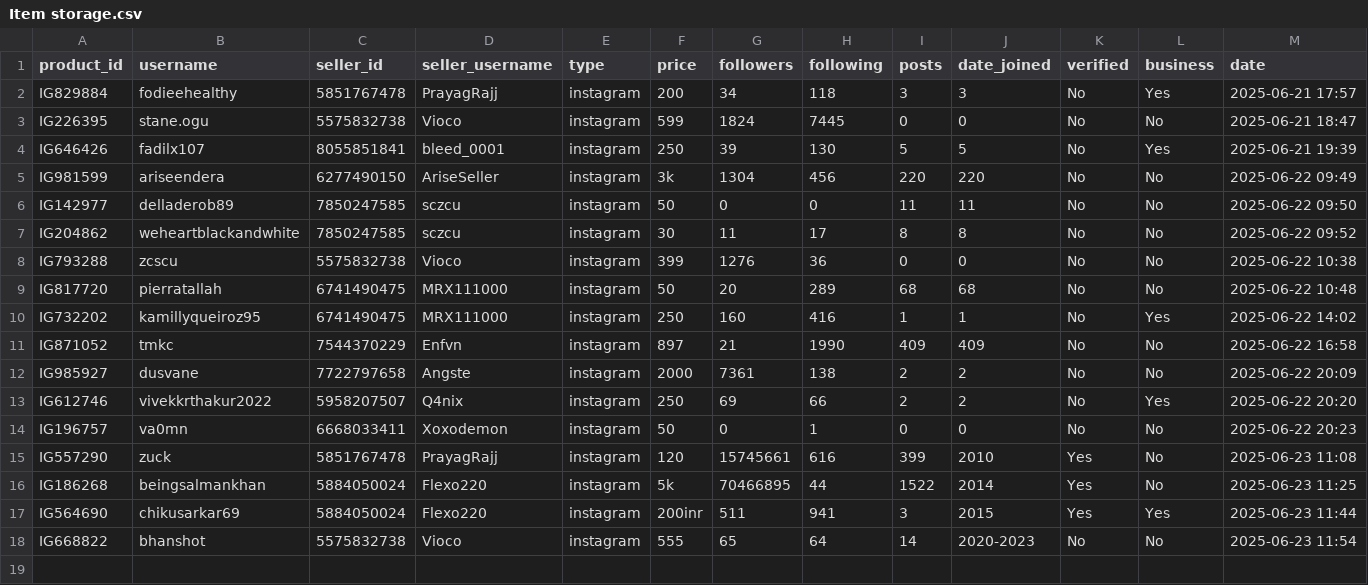
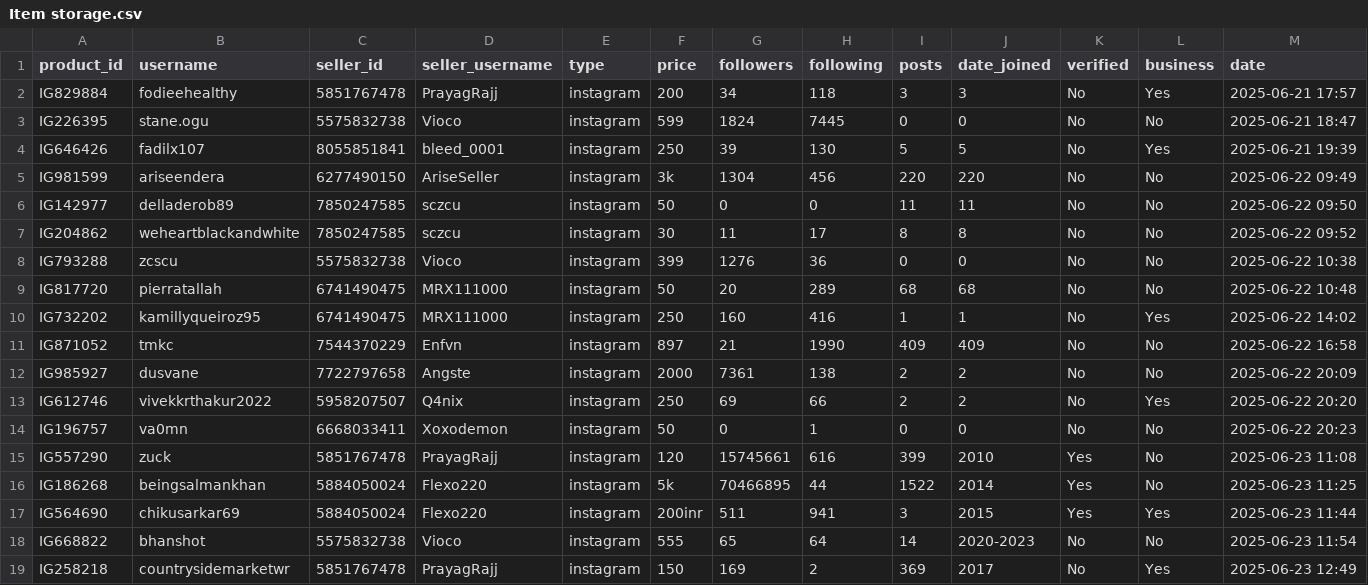
Before and after one commit to MrHacker274/Vortex, a CSV file: Item storage.csv, drawn as a sheet.

Commit message:
Add IG258218

```diff
--- a/Item storage.csv
+++ b/Item storage.csv
@@ -18 +18,2 @@ IG564690,chikusarkar69,5884050024,Flexo220,instagram,200inr,511,941,3,2015,Yes,Y
 IG668822,bhanshot,5575832738,Vioco,instagram,555,65,64,14,2020-2023,No,No,2025-06-23 11:54
+IG258218,countrysidemarketwr,5851767478,PrayagRajj,instagram,150,169,2,369,2017,No,Yes,2025-06-23 12:49
```
